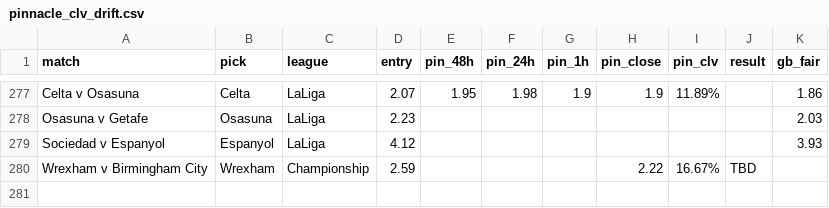
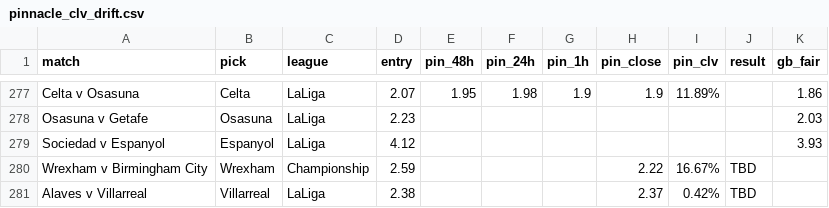
Before and after one commit to Rodzzinho/gamebreaker-clv-proof, a CSV file: pinnacle_clv_drift.csv, drawn as a sheet; only a part is shown, gaps mark what is left out; the diff names each change by its address in the sheet, - before the commit and + after, or states it on an @@ line.

```diff
--- a/pinnacle_clv_drift.csv
+++ b/pinnacle_clv_drift.csv
+row 281: Alaves v Villarreal | Villarreal | LaLiga | 2.38 |  |  |  | 2.37 | 0.42% | TBD
```
